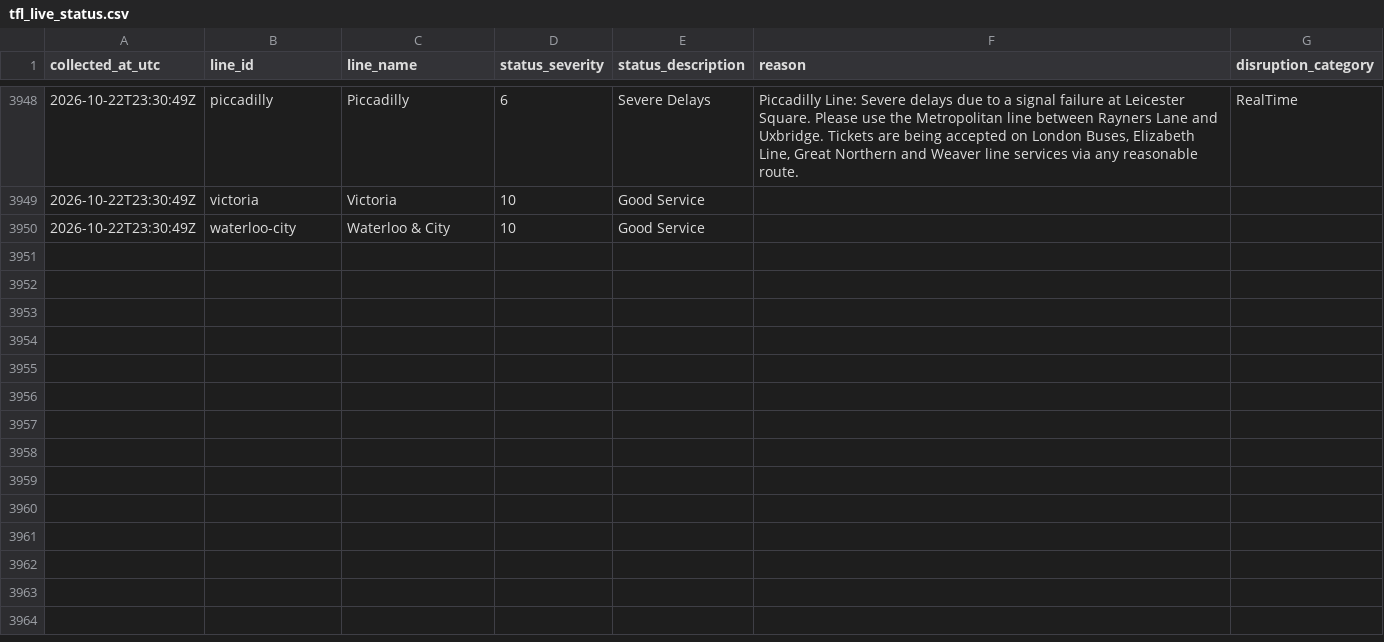
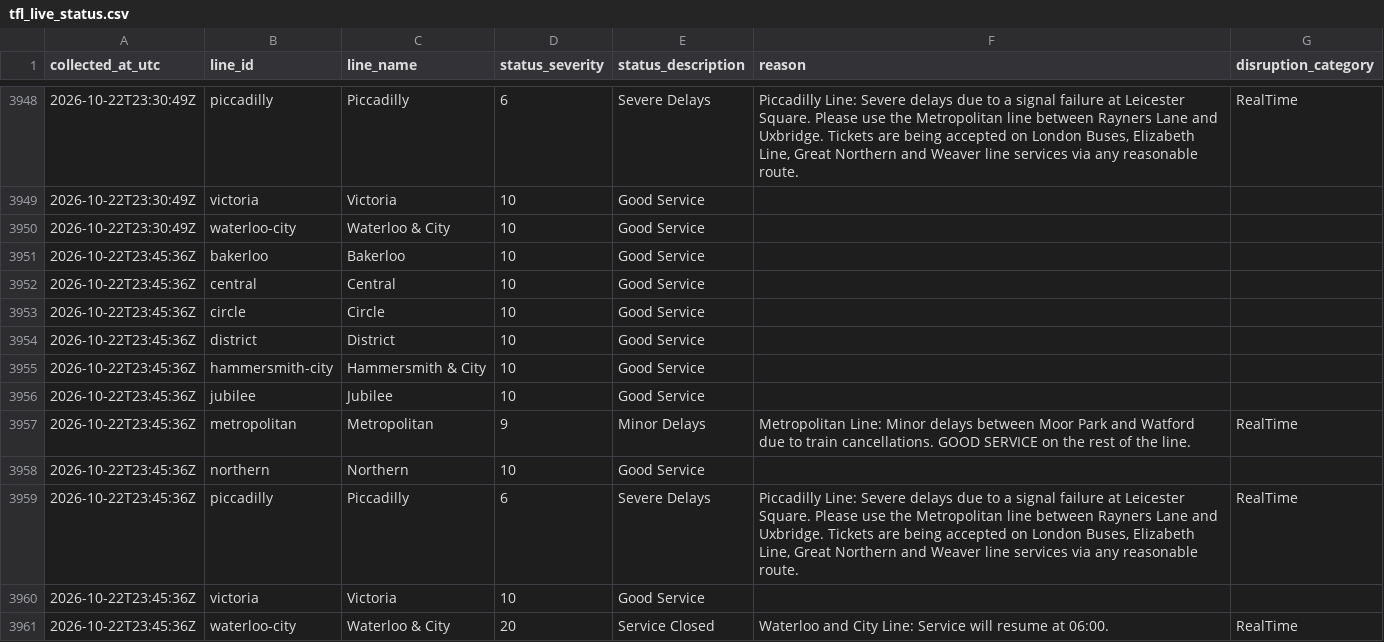
Before and after one commit to AJC-mdx/tfl-delay-analytics, a CSV file: data/tfl_live_status.csv, drawn as a sheet; only a part is shown, gaps mark what is left out.

```diff
--- a/data/tfl_live_status.csv
+++ b/data/tfl_live_status.csv
@@ -3950 +3950,12 @@ collected_at_utc,line_id,line_name,status_severity,status_description,reason,dis
 2026-10-22T23:30:49Z,waterloo-city,Waterloo & City,10,Good Service,,
+2026-10-22T23:45:36Z,bakerloo,Bakerloo,10,Good Service,,
+2026-10-22T23:45:36Z,central,Central,10,Good Service,,
+2026-10-22T23:45:36Z,circle,Circle,10,Good Service,,
+2026-10-22T23:45:36Z,district,District,10,Good Service,,
+2026-10-22T23:45:36Z,hammersmith-city,Hammersmith & City,10,Good Service,,
+2026-10-22T23:45:36Z,jubilee,Jubilee,10,Good Service,,
+2026-10-22T23:45:36Z,metropolitan,Metropolitan,9,Minor Delays,Metropolitan Line: Minor delays between Moor Park and Watford due to train cancellations. GOOD SERVICE on the rest of the line.,RealTime
+2026-10-22T23:45:36Z,northern,Northern,10,Good Service,,
+2026-10-22T23:45:36Z,piccadilly,Piccadilly,6,Severe Delays,"Piccadilly Line: Severe delays due to a signal failure at Leicester Square. Please use the Metropolitan line between Rayners Lane and Uxbridge. Tickets are being accepted on London Buses, Elizabeth Line, Great Northern and Weaver line services via any reasonable route.",RealTime
+2026-10-22T23:45:36Z,victoria,Victoria,10,Good Service,,
+2026-10-22T23:45:36Z,waterloo-city,Waterloo & City,20,Service Closed,Waterloo and City Line: Service will resume at 06:00.,RealTime
```
